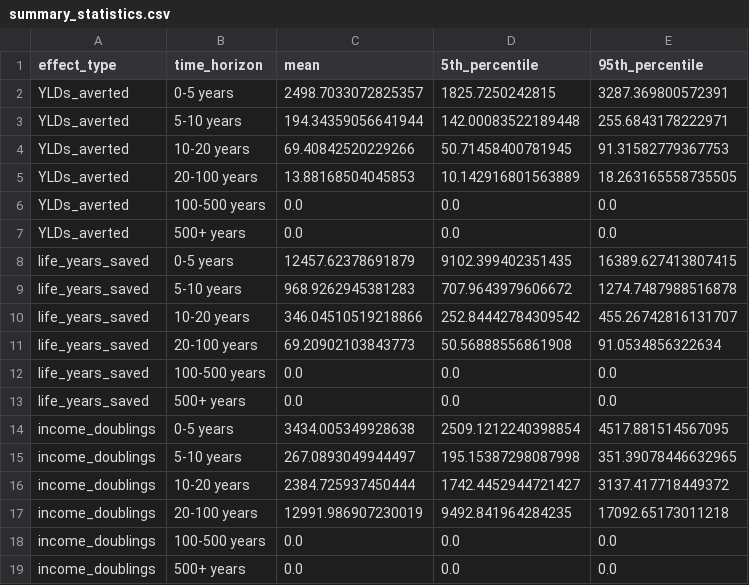
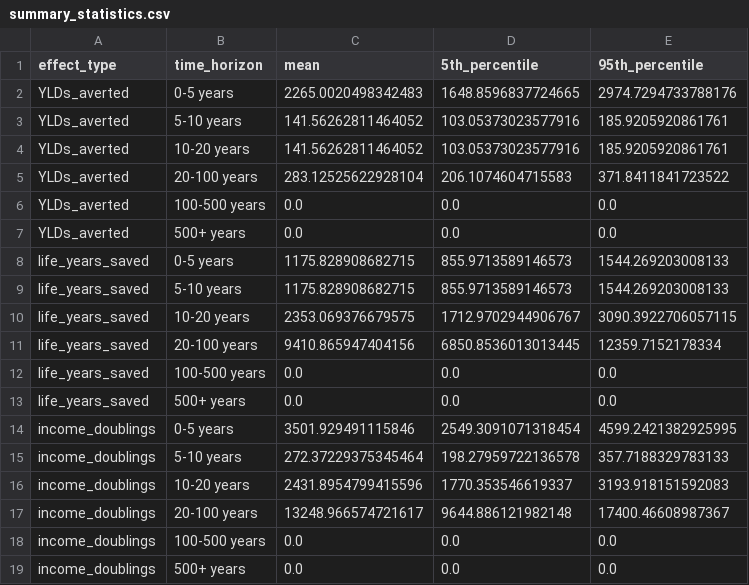
Before and after one commit to laurakduffy/all-intervention-models, a CSV file: gw-models/summary_statistics.csv, drawn as a sheet.

```diff
--- a/gw-models/summary_statistics.csv
+++ b/gw-models/summary_statistics.csv
@@ -1,18 +1,18 @@
 effect_type,time_horizon,mean,5th_percentile,95th_percentile
-YLDs_averted,0-5 years,2498.7033072825357,1825.7250242815,3287.369800572391
-YLDs_averted,5-10 years,194.34359056641944,142.00083522189448,255.6843178222971
-YLDs_averted,10-20 years,69.40842520229266,50.71458400781945,91.31582779367753
-YLDs_averted,20-100 years,13.88168504045853,10.142916801563889,18.263165558735505
+YLDs_averted,0-5 years,2265.0020498342483,1648.8596837724665,2974.7294733788176
+YLDs_averted,5-10 years,141.56262811464052,103.05373023577916,185.9205920861761
+YLDs_averted,10-20 years,141.56262811464052,103.05373023577916,185.9205920861761
+YLDs_averted,20-100 years,283.12525622928104,206.1074604715583,371.8411841723522
 YLDs_averted,100-500 years,0.0,0.0,0.0
 YLDs_averted,500+ years,0.0,0.0,0.0
-life_years_saved,0-5 years,12457.62378691879,9102.399402351435,16389.627413807415
-life_years_saved,5-10 years,968.9262945381283,707.9643979606672,1274.7487988516878
-life_years_saved,10-20 years,346.04510519218866,252.84442784309542,455.26742816131707
-life_years_saved,20-100 years,69.20902103843773,50.56888556861908,91.0534856322634
+life_years_saved,0-5 years,1175.828908682715,855.9713589146573,1544.269203008133
+life_years_saved,5-10 years,1175.828908682715,855.9713589146573,1544.269203008133
+life_years_saved,10-20 years,2353.069376679575,1712.9702944906767,3090.3922706057115
+life_years_saved,20-100 years,9410.865947404156,6850.8536013013445,12359.7152178334
 life_years_saved,100-500 years,0.0,0.0,0.0
 life_years_saved,500+ years,0.0,0.0,0.0
-income_doublings,0-5 years,3434.005349928638,2509.1212240398854,4517.881514567095
-income_doublings,5-10 years,267.0893049944497,195.15387298087998,351.39078446632965
-income_doublings,10-20 years,2384.725937450444,1742.4452944721427,3137.417718449372
-income_doublings,20-100 years,12991.986907230019,9492.841964284235,17092.65173011218
+income_doublings,0-5 years,3501.929491115846,2549.3091071318454,4599.2421382925995
+income_doublings,5-10 years,272.37229375345464,198.27959722136578,357.7188329783133
+income_doublings,10-20 years,2431.8954799415596,1770.353546619337,3193.918151592083
+income_doublings,20-100 years,13248.966574721617,9644.886121982148,17400.46608987367
 income_doublings,100-500 years,0.0,0.0,0.0
```
Also changed, not shown: gw-models/gw_risk_adjusted.csv, leaf-models/leaf_risk_adjusted.csv, 30 other files.
